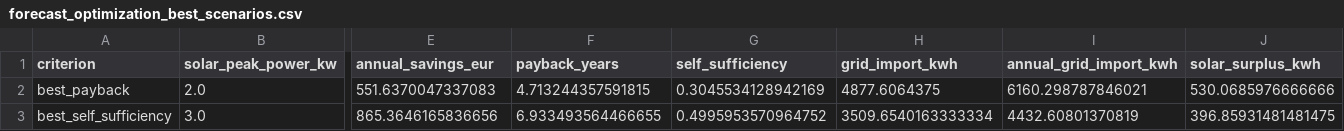
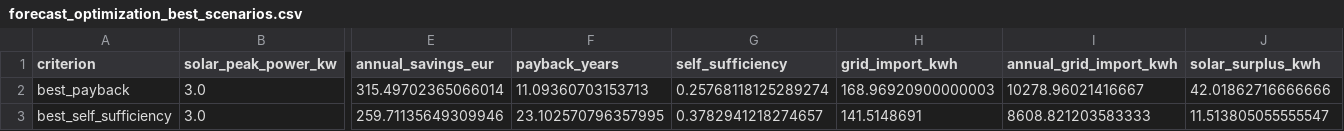
Before and after one commit to Jcsantoyo/electricity-consumption-solar-optimizer, a CSV file: reports/forecast_optimization_best_scenarios.csv, drawn as a sheet; only a part is shown, gaps mark what is left out; the diff covers the shown part only; the diff names each change by its address in the sheet, - before the commit and + after, or states it on an @@ line.

```diff
--- a/reports/forecast_optimization_best_scenarios.csv
+++ b/reports/forecast_optimization_best_scenarios.csv
-B2 (solar_peak_power_kw): 2.0
+B2 (solar_peak_power_kw): 3.0
-E2 (annual_savings_eur): 551.6370047337083
+E2 (annual_savings_eur): 315.49702365066014
-F2 (payback_years): 4.713244357591815
+F2 (payback_years): 11.09360703153713
-G2 (self_sufficiency): 0.3045534128942169
+G2 (self_sufficiency): 0.25768118125289274
-H2 (grid_import_kwh): 4877.6064375
+H2 (grid_import_kwh): 168.96920900000003
-I2 (annual_grid_import_kwh): 6160.298787846021
+I2 (annual_grid_import_kwh): 10278.96021416667
-J2 (solar_surplus_kwh): 530.0685976666666
+J2 (solar_surplus_kwh): 42.01862716666666
-E3 (annual_savings_eur): 865.3646165836656
+E3 (annual_savings_eur): 259.71135649309946
-F3 (payback_years): 6.933493564466655
+F3 (payback_years): 23.102570796357995
-G3 (self_sufficiency): 0.4995953570964752
+G3 (self_sufficiency): 0.3782941218274657
-H3 (grid_import_kwh): 3509.6540163333334
+H3 (grid_import_kwh): 141.5148691
-I3 (annual_grid_import_kwh): 4432.60801370819
+I3 (annual_grid_import_kwh): 8608.821203583333
-J3 (solar_surplus_kwh): 396.85931481481475
+J3 (solar_surplus_kwh): 11.513805055555547
```
Also changed, not shown: 1 edited cell elsewhere in this file, reports/forecast_feature_importance.csv, reports/forecast_optimization_results.csv, 11 other files.
